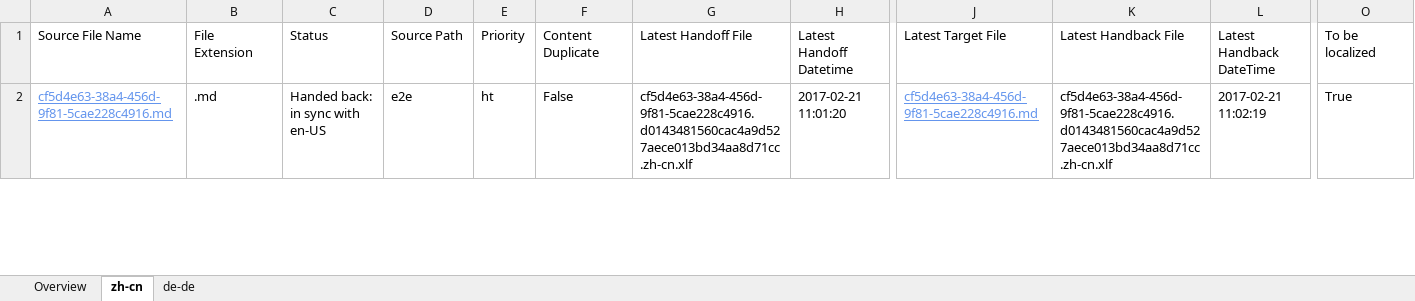
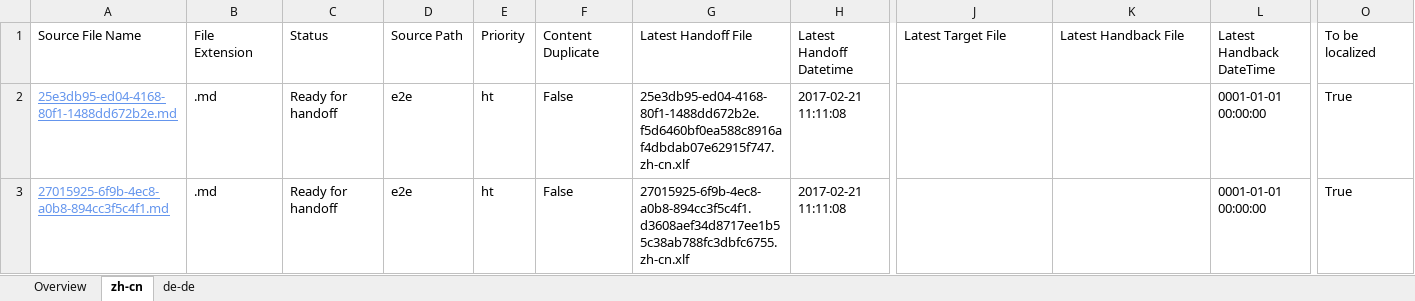
Before and after one commit to OpenLocalizationTestOrg/ol-test4-handback, an Excel workbook: ol-handback/OpenLocalizationTestOrg/ol-test4/xinjiang/localization-status.xlsx, sheet zh-cn, drawn as a sheet; only a part is shown, gaps mark what is left out; values as stored, in another font and other column widths than the file's, no borders; table styles not drawn; addresses are those after the commit; rows hold the shown columns only; the diff covers the shown part only; the diff names each change by its address in the sheet, - before the commit and + after, or states it on an @@ line.

Commit message:
Generate Report for Handoff

```diff
--- a/ol-handback/OpenLocalizationTestOrg/ol-test4/xinjiang/localization-status.xlsx (sheet zh-cn)
+++ b/ol-handback/OpenLocalizationTestOrg/ol-test4/xinjiang/localization-status.xlsx (sheet zh-cn)
+row 2: 25e3db95-ed04-4168-80f1-1488dd672b2e.md | .md | Ready for handoff | e2e | ht | False | 25e3db95-ed04-4168-80f1-1488dd672b2e.f5d6460bf0ea588c8916af4dbdab07e62915f747.zh-cn.xlf | 2017-02-21 11:11:08 |  |  | 0001-01-01 00:00:00 | True
-A3: cf5d4e63-38a4-456d-9f81-5cae228c4916.md
+A3: 27015925-6f9b-4ec8-a0b8-894cc3f5c4f1.md
-C3: Handed back: in sync with en-US
+C3: Ready for handoff
-G3: cf5d4e63-38a4-456d-9f81-5cae228c4916.d0143481560cac4a9d527aece013bd34aa8d71cc.zh-cn.xlf
+G3: 27015925-6f9b-4ec8-a0b8-894cc3f5c4f1.d3608aef34d8717ee1b55c38ab788fc3dbfc6755.zh-cn.xlf
-H3: 2017-02-21 11:01:20
+H3: 2017-02-21 11:11:08
-J3: cf5d4e63-38a4-456d-9f81-5cae228c4916.md
+J3: (empty)
-K3: cf5d4e63-38a4-456d-9f81-5cae228c4916.d0143481560cac4a9d527aece013bd34aa8d71cc.zh-cn.xlf
+K3: (empty)
-L3: 2017-02-21 11:02:19
+L3: 0001-01-01 00:00:00
```
Also changed, not shown: 2 added rows and 21 edited cells elsewhere in this sheet, sheet de-de, sheet Overview.
